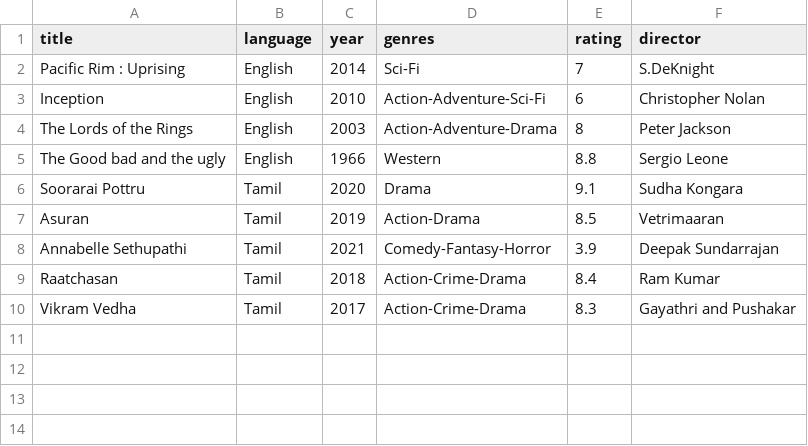
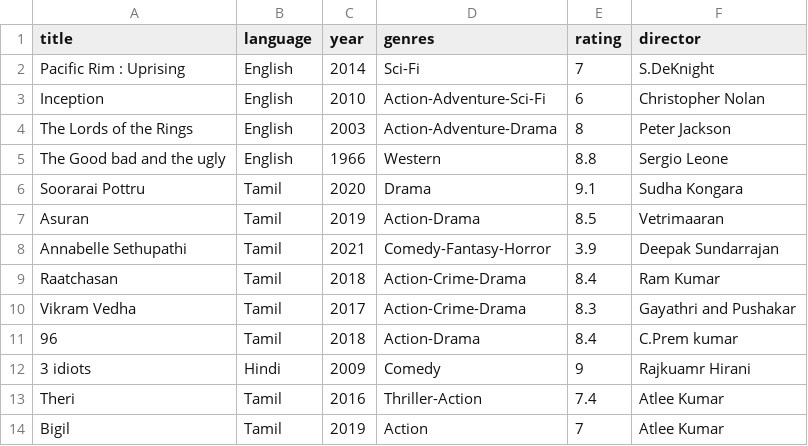
Before and after one commit to devasenan134/movie-recommendation-system-java, a CSV file: movies_data.csv, drawn as a sheet; the diff names each change by its address in the sheet, - before the commit and + after, or states it on an @@ line.

Commit message:
Update movies_data.csv

```diff
--- a/movies_data.csv
+++ b/movies_data.csv
+row 11: 96 | Tamil | 2018 | Action-Drama | 8.4 | C.Prem kumar
+row 12: 3 idiots | Hindi | 2009 | Comedy | 9 | Rajkuamr Hirani
+row 13: Theri | Tamil | 2016 | Thriller-Action | 7.4 | Atlee Kumar
+row 14: Bigil | Tamil | 2019 | Action | 7 | Atlee Kumar
```
